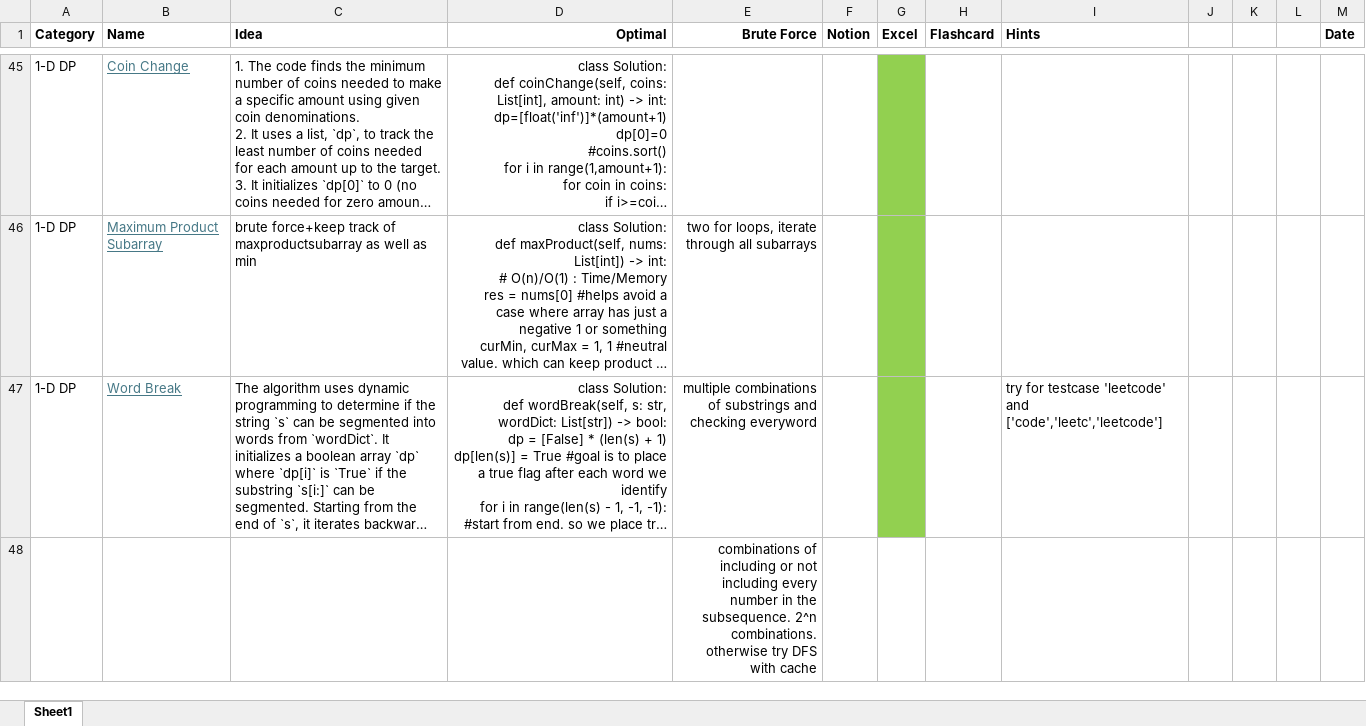
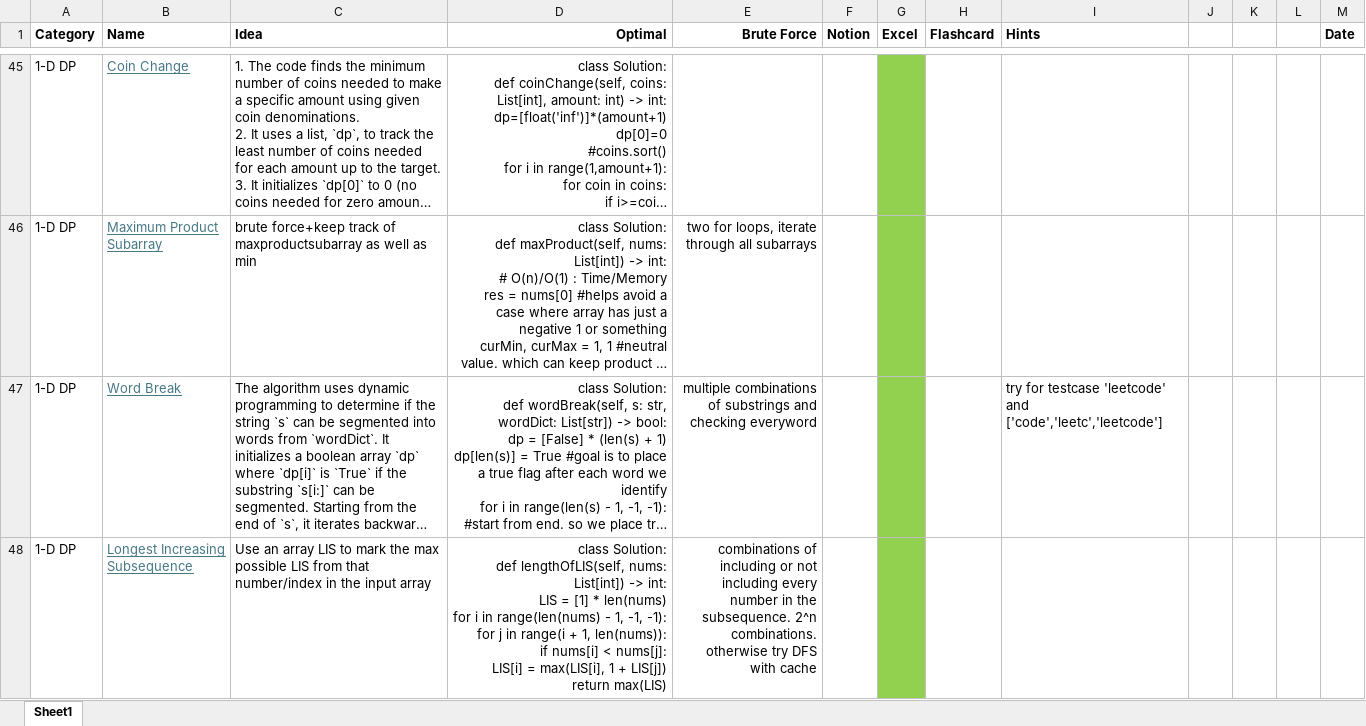
Before and after one commit to AbhinavSivanandhan/DSA-Prep, an Excel workbook: DSA-sheet/DSA-Sheet.xlsx, sheet Sheet1, drawn as a sheet; only a part is shown, gaps mark what is left out; long unchanged cells end in …; values as stored, in another font and other column widths than the file's, no borders; removed rows and columns are numbered as before the commit, all else as after; ↵ is a line break in a cell; the diff names each change by its address in the sheet, - before the commit and + after, or states it on an @@ line.

```diff
--- a/DSA-sheet/DSA-Sheet.xlsx (sheet Sheet1)
+++ b/DSA-sheet/DSA-Sheet.xlsx (sheet Sheet1)
-row 48:  |  |  |  | combinations of including or not including every number in the subsequence. 2^n combinations. otherwise try DFS with cache
+row 48: 1-D DP | Longest Increasing Subsequence | Use an array LIS to mark the max possible LIS from that number/index in the input array | class Solution: ↵ def lengthOfLIS(self, nums: List[int]) -> int: ↵ LIS = [1] * len(nums) ↵ for i in range(len(nums) - 1, -1, -1): ↵ for j in range(i + 1, len(nums)): ↵ if nums[i] < nums[j]: ↵ LIS[i] = max(LIS[i], 1 + LIS[j]) ↵ return max(LIS) | combinations of including or not including every number in the subsequence. 2^n combinations. otherwise try DFS with cache
```
Also changed, not shown: 1 other file.
